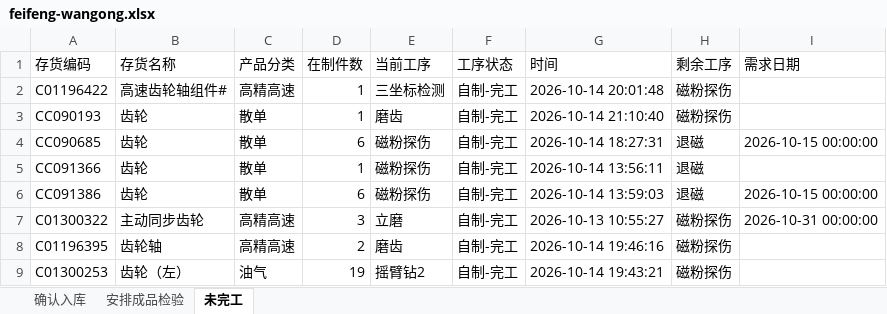
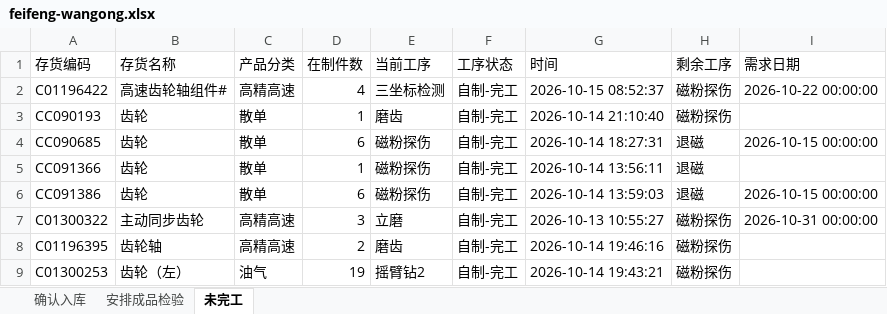
Before and after one commit to ZhanghaoWorkbuddy10/action-board, an Excel workbook: feifeng-wangong.xlsx, sheet 未完工, drawn as a sheet; values as stored, in another font and other column widths than the file's, no borders; the diff names each change by its address in the sheet, - before the commit and + after, or states it on an @@ line.

```diff
--- a/feifeng-wangong.xlsx (sheet 未完工)
+++ b/feifeng-wangong.xlsx (sheet 未完工)
-D2 (在制件数): 1
+D2 (在制件数): 4
-G2 (时间): 2026-10-14 20:01:48
+G2 (时间): 2026-10-15 08:52:37
-I2 (需求日期): (empty)
+I2 (需求日期): 2026-10-22 00:00:00
```
Also changed, not shown: sheet 安排成品检验, sheet 确认入库.
